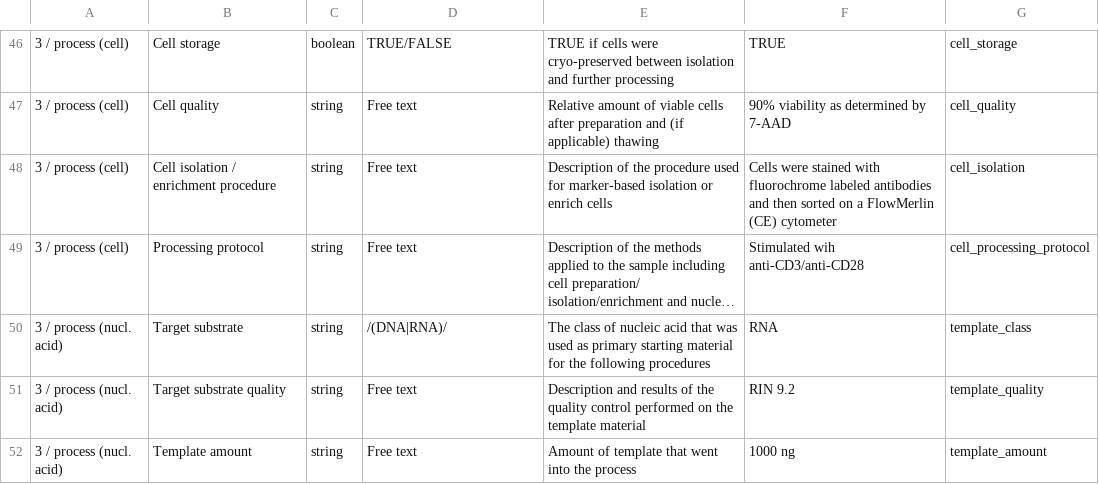
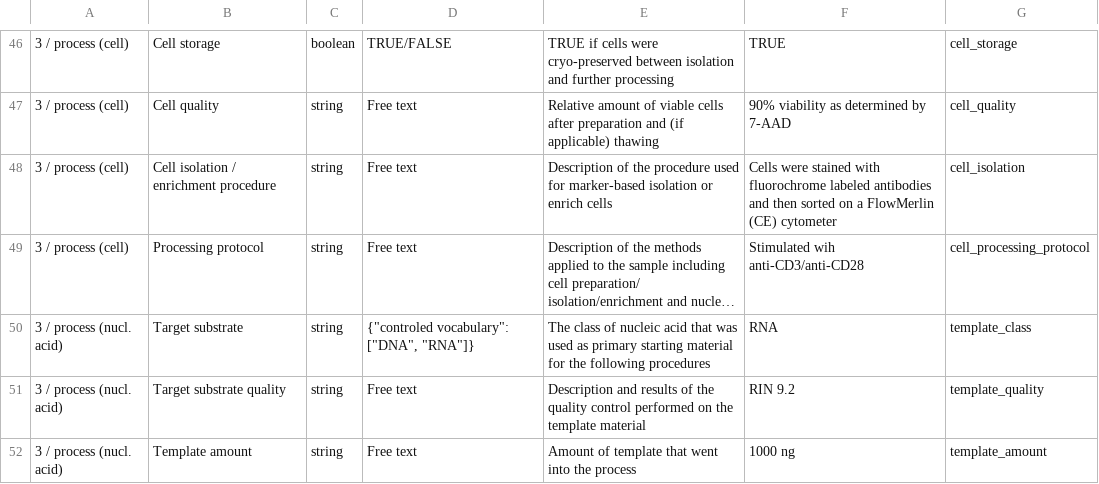
Before and after one commit to arosenfeld/airr-standards, a TSV file: AIRR_Minimal_Standard_Data_Elements.tsv, drawn as a sheet; only a part is shown, gaps mark what is left out; long unchanged cells end in …; the diff covers the shown part only; the diff names each change by its address in the sheet, - before the commit and + after, or states it on an @@ line.

```diff
--- a/AIRR_Minimal_Standard_Data_Elements.tsv
+++ b/AIRR_Minimal_Standard_Data_Elements.tsv
-D50: /(DNA|RNA)/
+D50: {"controled vocabulary": ["DNA", "RNA"]}
```
Also changed, not shown: 10 edited cells elsewhere in this file.
